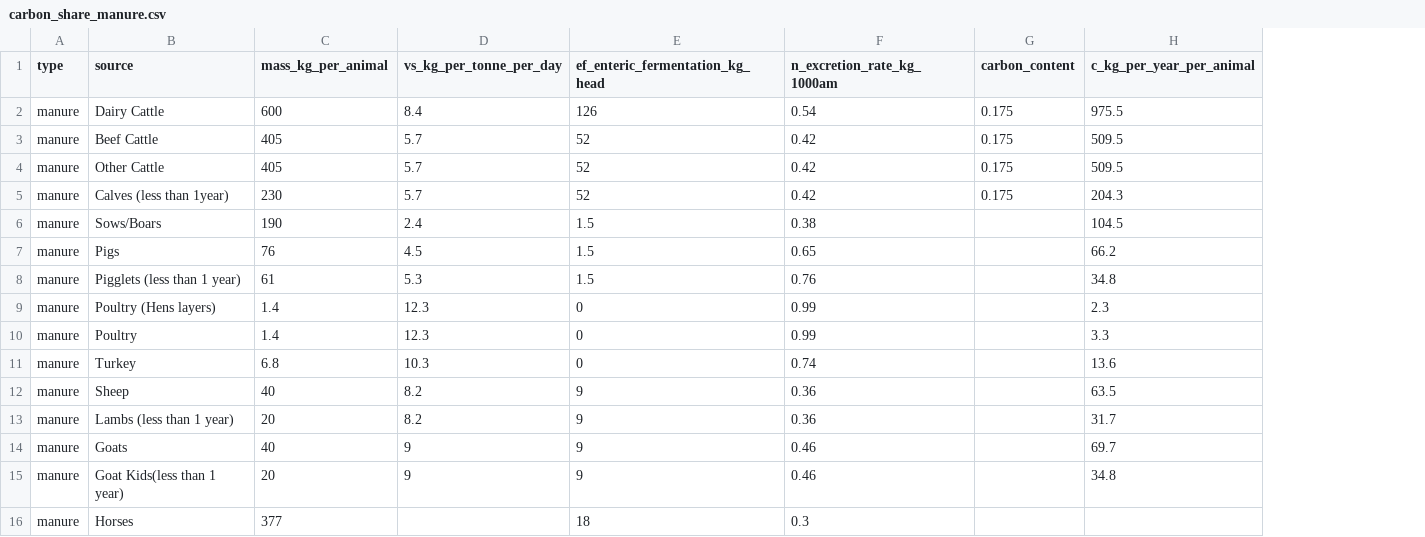
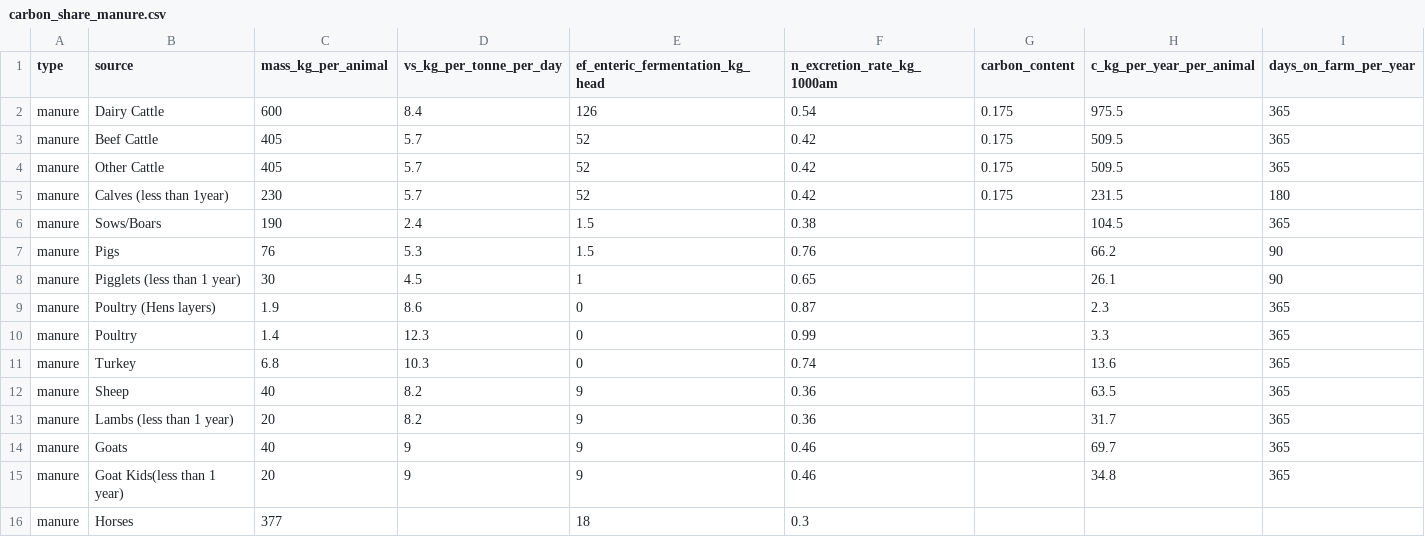
Before and after one commit to climatefarmers/farm-carbon-model-R, a CSV file: data/carbon_share_manure.csv, drawn as a sheet; only a part is shown; the diff names each change by its address in the sheet, - before the commit and + after, or states it on an @@ line.

Commit message:
Updated animals and fuels

```diff
--- a/data/carbon_share_manure.csv
+++ b/data/carbon_share_manure.csv
+column I (days_on_farm_per_year), rows 2-15: 365 | 365 | 365 | 180 | 365 | 90 | 90 | 365 | 365 | 365 | 365 | 365 | 365 | 365
-H5 (c_kg_per_year_per_animal): 204.3
+H5 (c_kg_per_year_per_animal): 231.5
-D7 (vs_kg_per_tonne_per_day): 4.5
+D7 (vs_kg_per_tonne_per_day): 5.3
-F7 (n_excretion_rate_kg_1000am): 0.65
+F7 (n_excretion_rate_kg_1000am): 0.76
-C8 (mass_kg_per_animal): 61
+C8 (mass_kg_per_animal): 30
-D8 (vs_kg_per_tonne_per_day): 5.3
+D8 (vs_kg_per_tonne_per_day): 4.5
-E8 (ef_enteric_fermentation_kg_head): 1.5
+E8 (ef_enteric_fermentation_kg_head): 1
-F8 (n_excretion_rate_kg_1000am): 0.76
+F8 (n_excretion_rate_kg_1000am): 0.65
-H8 (c_kg_per_year_per_animal): 34.8
+H8 (c_kg_per_year_per_animal): 26.1
-C9 (mass_kg_per_animal): 1.4
+C9 (mass_kg_per_animal): 1.9
-D9 (vs_kg_per_tonne_per_day): 12.3
+D9 (vs_kg_per_tonne_per_day): 8.6
-F9 (n_excretion_rate_kg_1000am): 0.99
+F9 (n_excretion_rate_kg_1000am): 0.87
```
Also changed, not shown: 5 other files.
